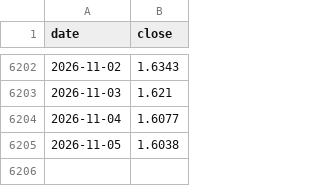
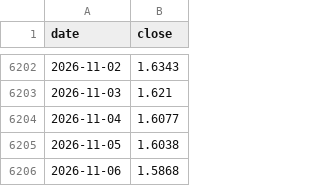
Before and after one commit to funfan0517/xalpha, a CSV file: strategies/vol_legs/v4_erp_band/data/bond10y_long.csv, drawn as a sheet; only a part is shown, gaps mark what is left out; the diff names each change by its address in the sheet, - before the commit and + after, or states it on an @@ line.

```diff
--- a/strategies/vol_legs/v4_erp_band/data/bond10y_long.csv
+++ b/strategies/vol_legs/v4_erp_band/data/bond10y_long.csv
+row 6206: 2026-11-06 | 1.5868
```
Also changed, not shown: data/_bt_caches/csi_000300.csv, data/_bt_caches/csi_H00300.csv, 44 other files.
